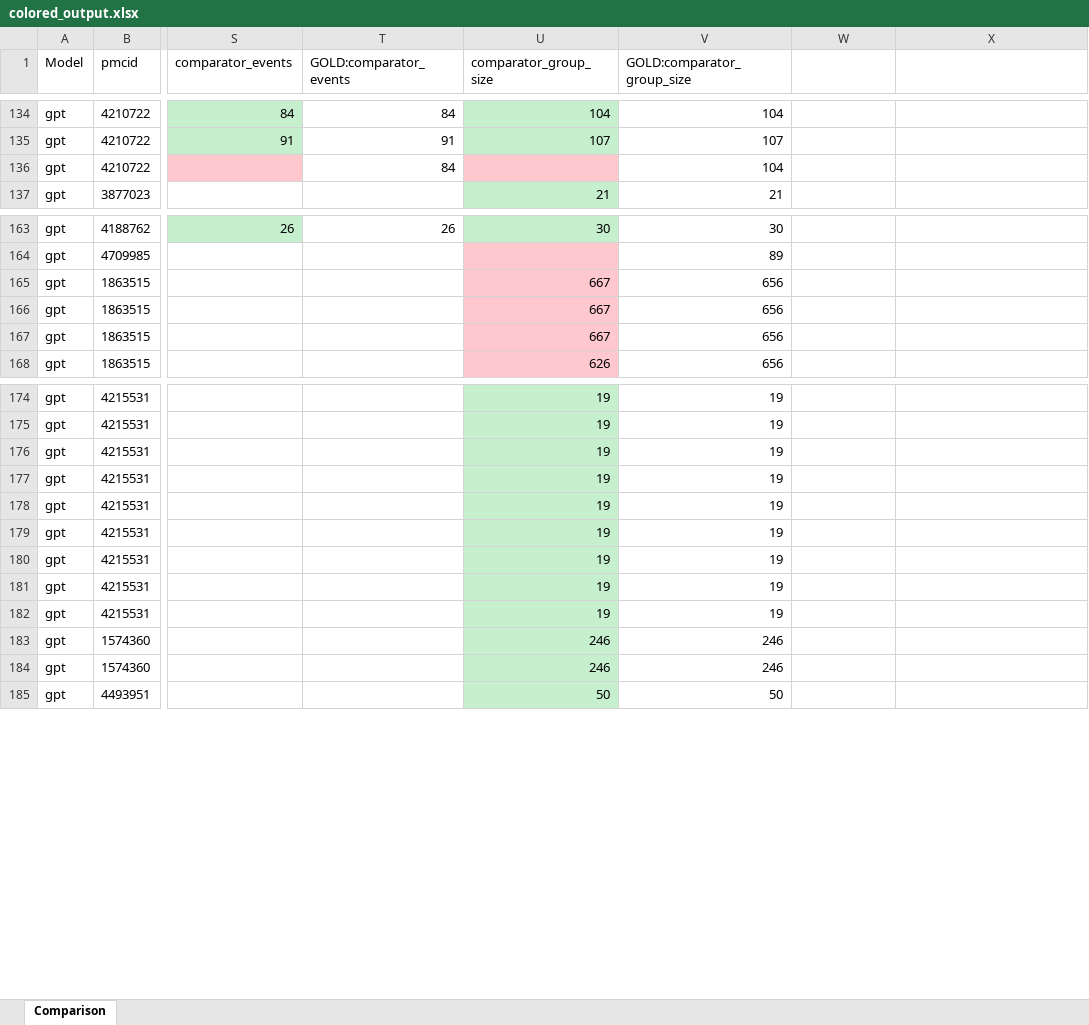
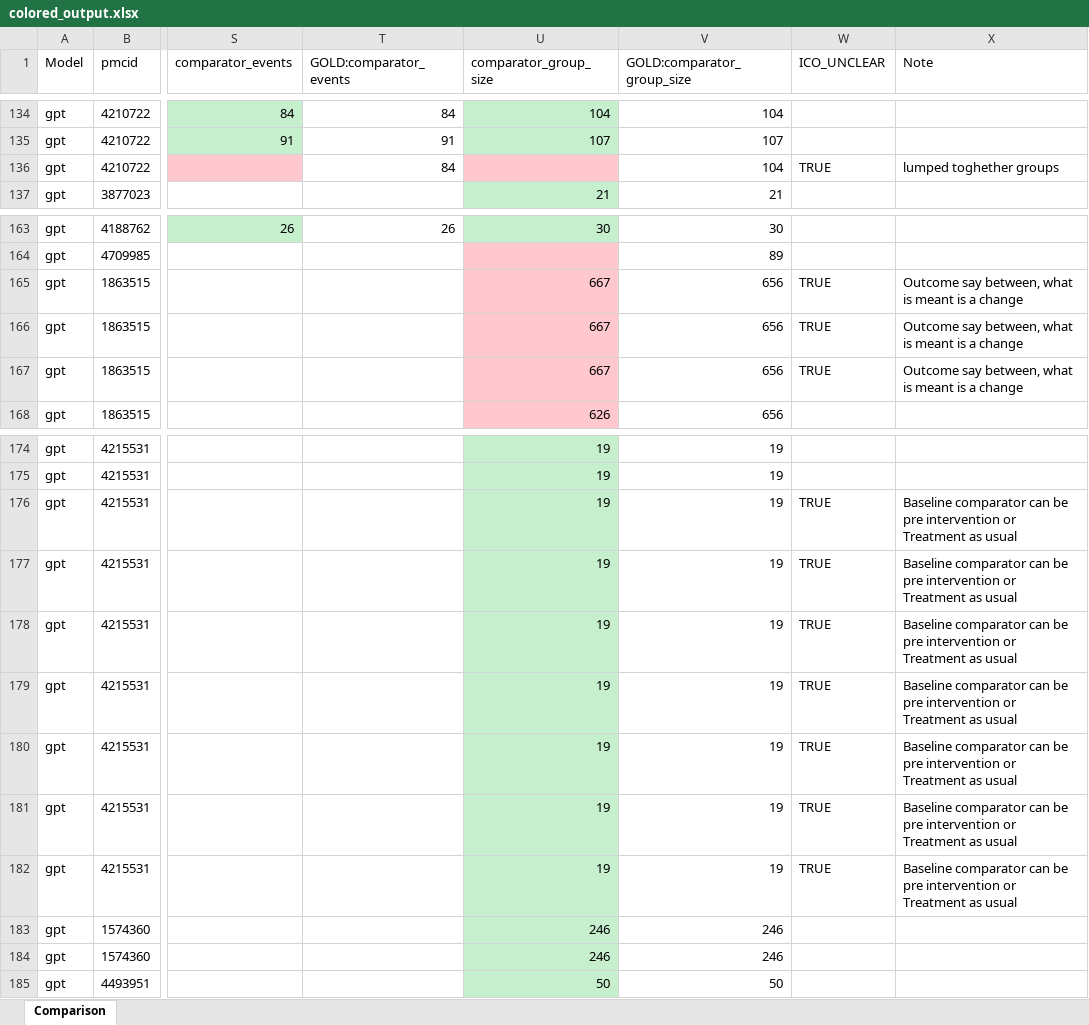
Before and after one commit to ericbrished-cyber/direct_repo, an Excel workbook: data/results/colored_output.xlsx, sheet Comparison, drawn as a sheet; only a part is shown, gaps mark what is left out; values as stored, in another font and other column widths than the file's, no borders; the diff covers the shown part only; the diff names each change by its address in the sheet, - before the commit and + after, or states it on an @@ line.

```diff
--- a/data/results/colored_output.xlsx (sheet Comparison)
+++ b/data/results/colored_output.xlsx (sheet Comparison)
-W1: (empty)
+W1: ICO_UNCLEAR
-X1: (empty)
+X1: Note
-W136 (ICO_UNCLEAR): (empty)
+W136 (ICO_UNCLEAR): TRUE
-X136 (Note): (empty)
+X136 (Note): lumped toghether groups
-W165:W167 (ICO_UNCLEAR): (empty)
+W165:W167 (ICO_UNCLEAR): TRUE
-X165:X167 (Note): (empty)
+X165:X167 (Note): Outcome say between, what is meant is a change
-W176:W182 (ICO_UNCLEAR): (empty)
+W176:W182 (ICO_UNCLEAR): TRUE
-X176:X182 (Note): (empty)
+X176:X182 (Note): Baseline comparator can be pre intervention or Treatment as usual
```
Also changed, not shown: 40 edited cells elsewhere in this sheet, 6 other files.
